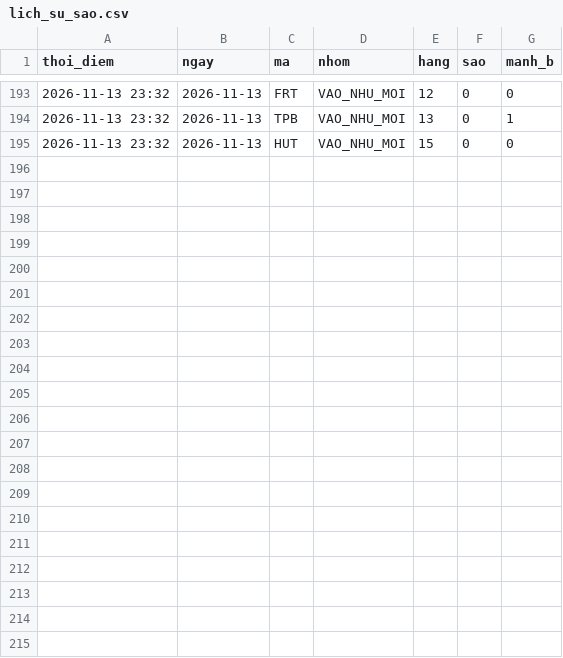
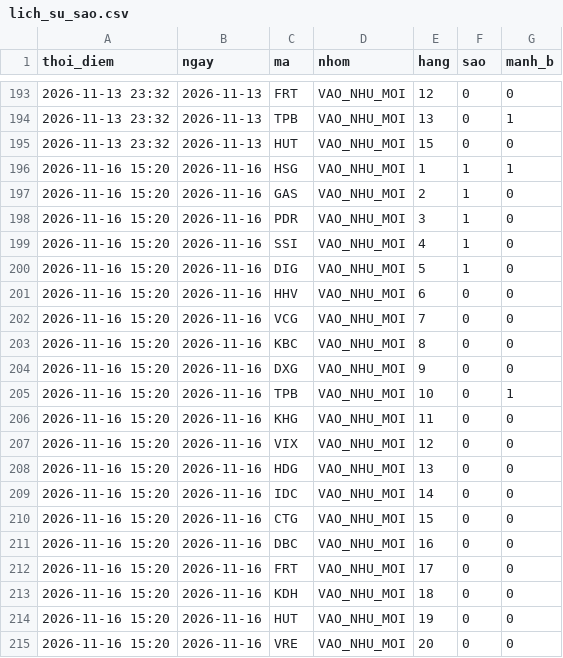
Before and after one commit to mihhle2006-beep/canh-bao-mua, a CSV file: lich_su_sao.csv, drawn as a sheet; only a part is shown, gaps mark what is left out.

```diff
--- a/lich_su_sao.csv
+++ b/lich_su_sao.csv
@@ -195 +195,21 @@ thoi_diem,ngay,ma,nhom,hang,sao,manh_b
 2026-11-13 23:32,2026-11-13,HUT,VAO_NHU_MOI,15,0,0
+2026-11-16 15:20,2026-11-16,HSG,VAO_NHU_MOI,1,1,1
+2026-11-16 15:20,2026-11-16,GAS,VAO_NHU_MOI,2,1,0
+2026-11-16 15:20,2026-11-16,PDR,VAO_NHU_MOI,3,1,0
+2026-11-16 15:20,2026-11-16,SSI,VAO_NHU_MOI,4,1,0
+2026-11-16 15:20,2026-11-16,DIG,VAO_NHU_MOI,5,1,0
+2026-11-16 15:20,2026-11-16,HHV,VAO_NHU_MOI,6,0,0
+2026-11-16 15:20,2026-11-16,VCG,VAO_NHU_MOI,7,0,0
+2026-11-16 15:20,2026-11-16,KBC,VAO_NHU_MOI,8,0,0
+2026-11-16 15:20,2026-11-16,DXG,VAO_NHU_MOI,9,0,0
+2026-11-16 15:20,2026-11-16,TPB,VAO_NHU_MOI,10,0,1
+2026-11-16 15:20,2026-11-16,KHG,VAO_NHU_MOI,11,0,0
+2026-11-16 15:20,2026-11-16,VIX,VAO_NHU_MOI,12,0,0
+2026-11-16 15:20,2026-11-16,HDG,VAO_NHU_MOI,13,0,0
+2026-11-16 15:20,2026-11-16,IDC,VAO_NHU_MOI,14,0,0
+2026-11-16 15:20,2026-11-16,CTG,VAO_NHU_MOI,15,0,0
+2026-11-16 15:20,2026-11-16,DBC,VAO_NHU_MOI,16,0,0
+2026-11-16 15:20,2026-11-16,FRT,VAO_NHU_MOI,17,0,0
+2026-11-16 15:20,2026-11-16,KDH,VAO_NHU_MOI,18,0,0
+2026-11-16 15:20,2026-11-16,HUT,VAO_NHU_MOI,19,0,0
+2026-11-16 15:20,2026-11-16,VRE,VAO_NHU_MOI,20,0,0
```
Also changed, not shown: lich_su_danh_gia.csv, 7 other files.
